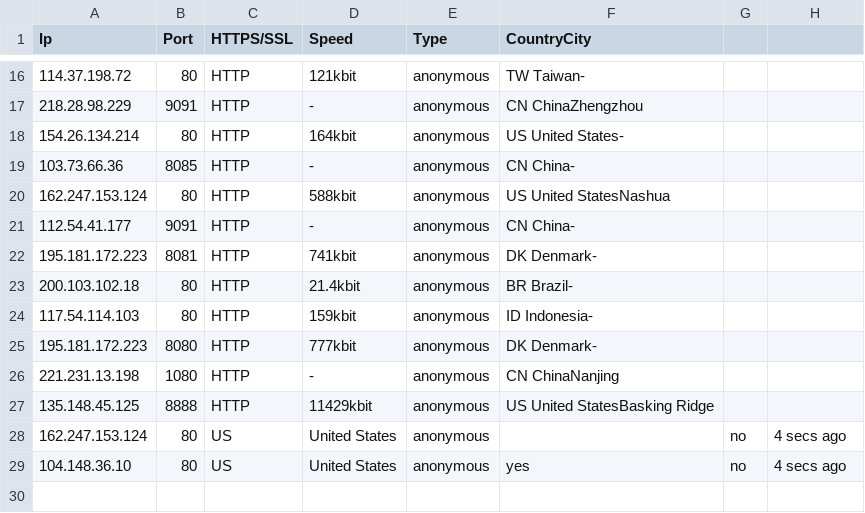
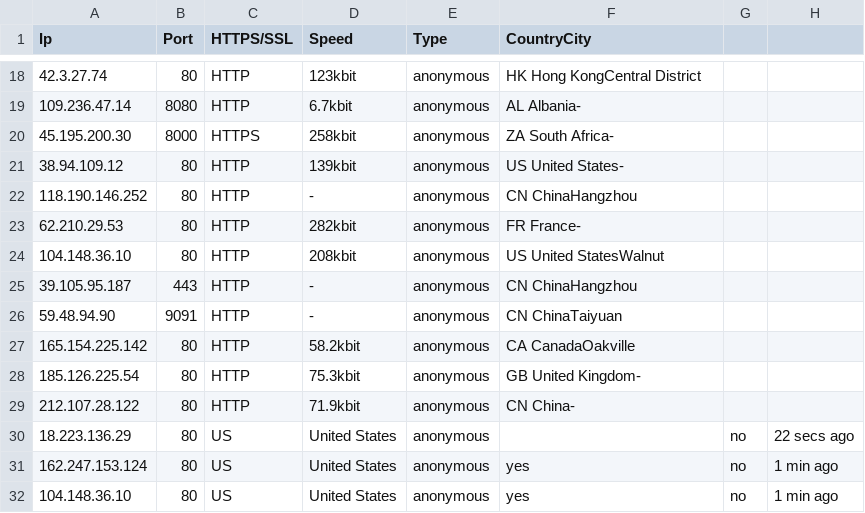
Before and after one commit to zevtyardt/proxy-list, a CSV file: csv/anonymous_proxy-proxylist_org.csv, drawn as a sheet; only a part is shown, gaps mark what is left out; the diff covers the shown part only.

```diff
--- a/csv/anonymous_proxy-proxylist_org.csv
+++ b/csv/anonymous_proxy-proxylist_org.csv
@@ -16,14 +18,15 @@ Ip,Port,HTTPS/SSL,Speed,Type,CountryCity
-114.37.198.72,80,HTTP,121kbit,anonymous,TW Taiwan-
-218.28.98.229,9091,HTTP,-,anonymous,CN ChinaZhengzhou
-154.26.134.214,80,HTTP,164kbit,anonymous,US United States-
-103.73.66.36,8085,HTTP,-,anonymous,CN China-
-162.247.153.124,80,HTTP,588kbit,anonymous,US United StatesNashua
-112.54.41.177,9091,HTTP,-,anonymous,CN China-
-195.181.172.223,8081,HTTP,741kbit,anonymous,DK Denmark-
-200.103.102.18,80,HTTP,21.4kbit,anonymous,BR Brazil-
-117.54.114.103,80,HTTP,159kbit,anonymous,ID Indonesia-
-195.181.172.223,8080,HTTP,777kbit,anonymous,DK Denmark-
-221.231.13.198,1080,HTTP,-,anonymous,CN ChinaNanjing
-135.148.45.125,8888,HTTP,11429kbit,anonymous,US United StatesBasking Ridge
-162.247.153.124,80,US,United States,anonymous,,no,4 secs ago
-104.148.36.10,80,US,United States,anonymous,yes,no,4 secs ago
+42.3.27.74,80,HTTP,123kbit,anonymous,HK Hong KongCentral District
+109.236.47.14,8080,HTTP,6.7kbit,anonymous,AL Albania-
+45.195.200.30,8000,HTTPS,258kbit,anonymous,ZA South Africa-
+38.94.109.12,80,HTTP,139kbit,anonymous,US United States-
+118.190.146.252,80,HTTP,-,anonymous,CN ChinaHangzhou
+62.210.29.53,80,HTTP,282kbit,anonymous,FR France-
+104.148.36.10,80,HTTP,208kbit,anonymous,US United StatesWalnut
+39.105.95.187,443,HTTP,-,anonymous,CN ChinaHangzhou
+59.48.94.90,9091,HTTP,-,anonymous,CN ChinaTaiyuan
+165.154.225.142,80,HTTP,58.2kbit,anonymous,CA CanadaOakville
+185.126.225.54,80,HTTP,75.3kbit,anonymous,GB United Kingdom-
+212.107.28.122,80,HTTP,71.9kbit,anonymous,CN China-
+18.223.136.29,80,US,United States,anonymous,,no,22 secs ago
+162.247.153.124,80,US,United States,anonymous,yes,no,1 min ago
+104.148.36.10,80,US,United States,anonymous,yes,no,1 min ago
```
Also changed, not shown: 9 added rows, 5 removed rows and 20 edited cells elsewhere in this file, csv/elite_proxy-proxylist_org.csv, csv/http_proxy-provider.csv, 10 other files.
